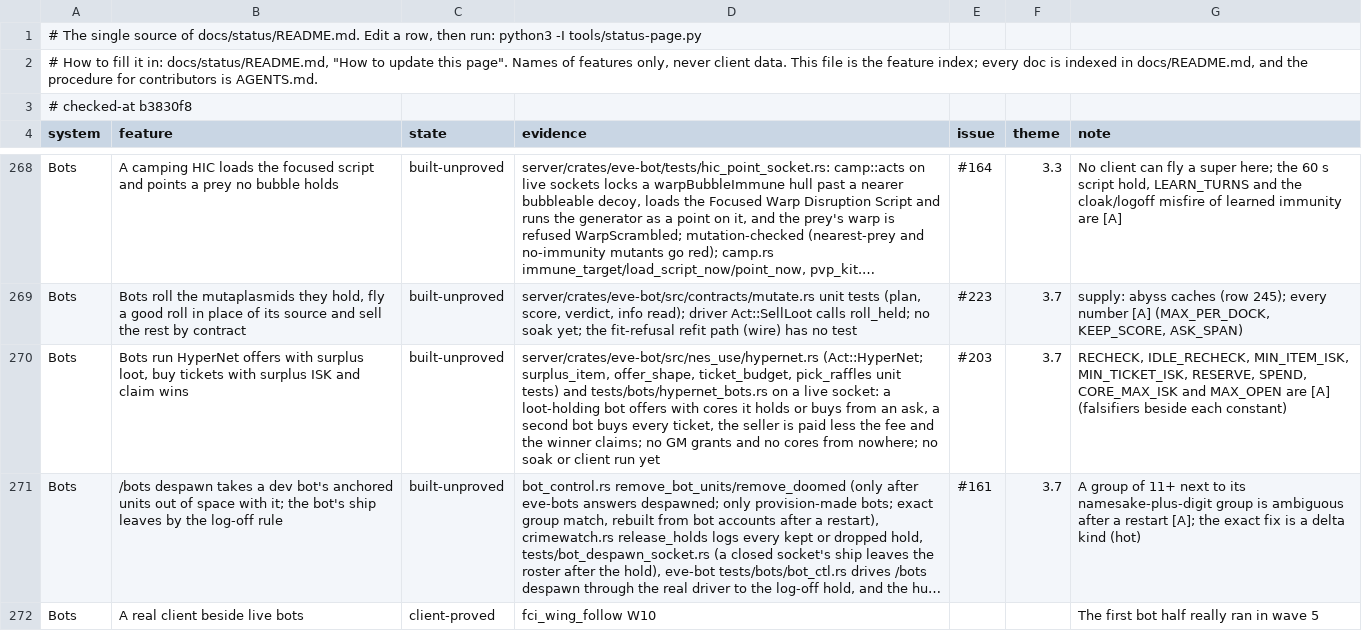
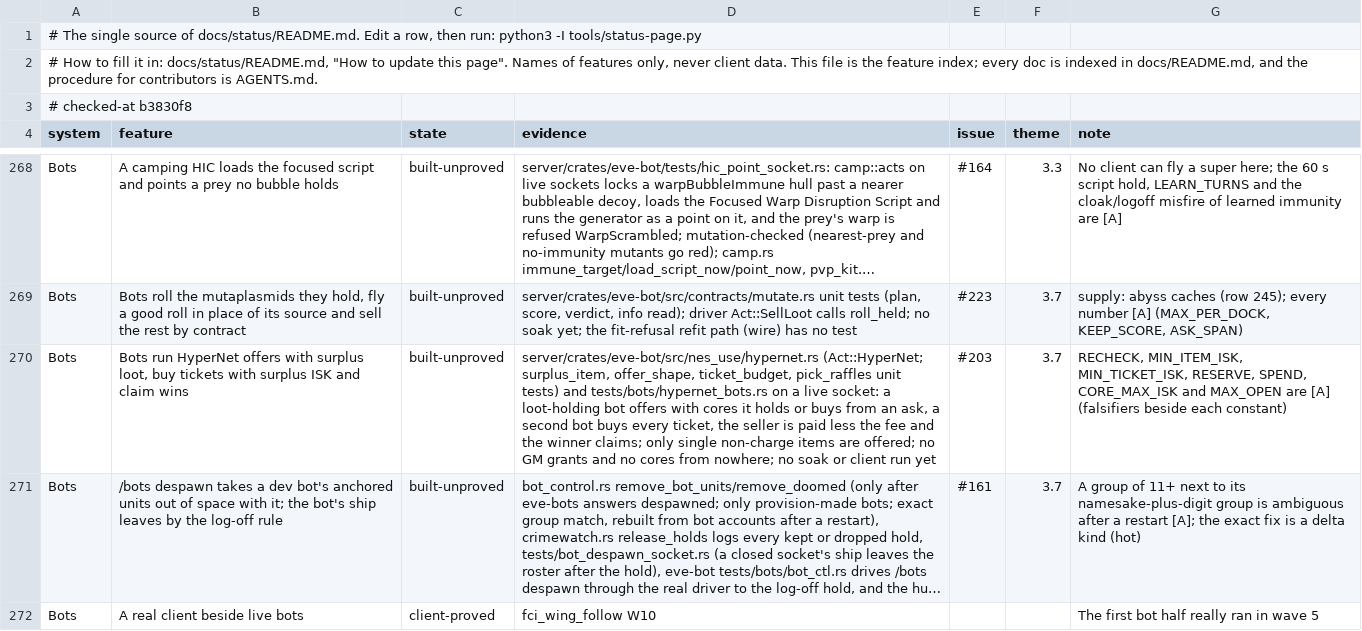
Before and after one commit to hotshotjosh/space-offline, a TSV file: docs/status/progress.tsv, drawn as a sheet; only a part is shown, gaps mark what is left out; long unchanged cells end in …; the diff names each change by its address in the sheet, - before the commit and + after, or states it on an @@ line.

Commit message:
The HyperNet bot offers single items only, pages its history, and stays inside its ISK reserve (#203)
- The HyperNet bot offers single items only, pages its history, and stays inside its ISK reserve (#203)

Files (5):
  M docs/status/README.md
  M docs/status/progress.tsv
  M server/crates/eve-bot/src/driver.rs
  M server/crates/eve-bot/src/nes_use/hypernet.rs
  M server/crates/eve-bot/tests/bots/hypernet_bots.rs

```diff
--- a/docs/status/progress.tsv
+++ b/docs/status/progress.tsv
-D270 (evidence): …winner claims; no GM…
+D270 (evidence): …winner claims; only single non-charge items are offered; no GM…
-G270 (note): RECHECK, IDLE_RECHECK, MIN_ITEM_ISK, MIN_TICKET_ISK,…
+G270 (note): RECHECK, MIN_ITEM_ISK, MIN_TICKET_ISK,…
```
Also changed, not shown: 4 other files.
